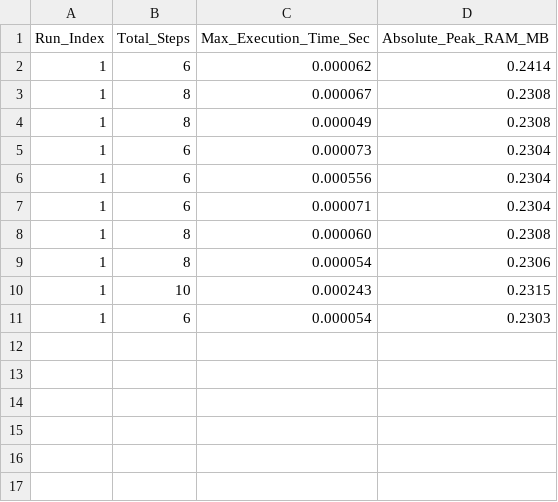
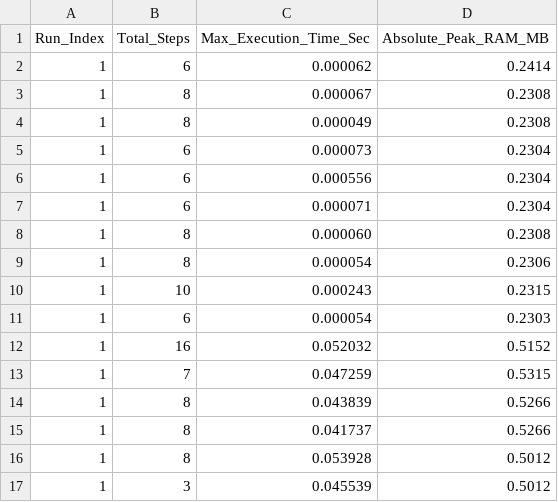
Before and after one commit to thuan65/Agent_Hide_Seek_Co_So_AI, a CSV file: src/benchmarks/Ghost_bfs-son_summary.csv, drawn as a sheet.

```diff
--- a/src/benchmarks/Ghost_bfs-son_summary.csv
+++ b/src/benchmarks/Ghost_bfs-son_summary.csv
@@ -11 +11,7 @@ Run_Index,Total_Steps,Max_Execution_Time_Sec,Absolute_Peak_RAM_MB
 1,6,0.000054,0.2303
+1,16,0.052032,0.5152
+1,7,0.047259,0.5315
+1,8,0.043839,0.5266
+1,8,0.041737,0.5266
+1,8,0.053928,0.5012
+1,3,0.045539,0.5012
```
Also changed, not shown: 7 other files.
